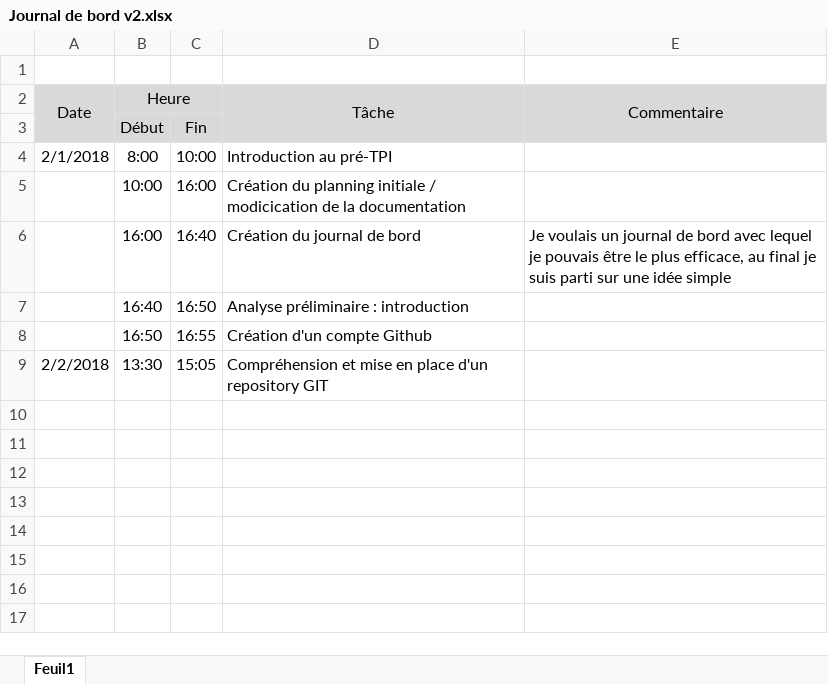
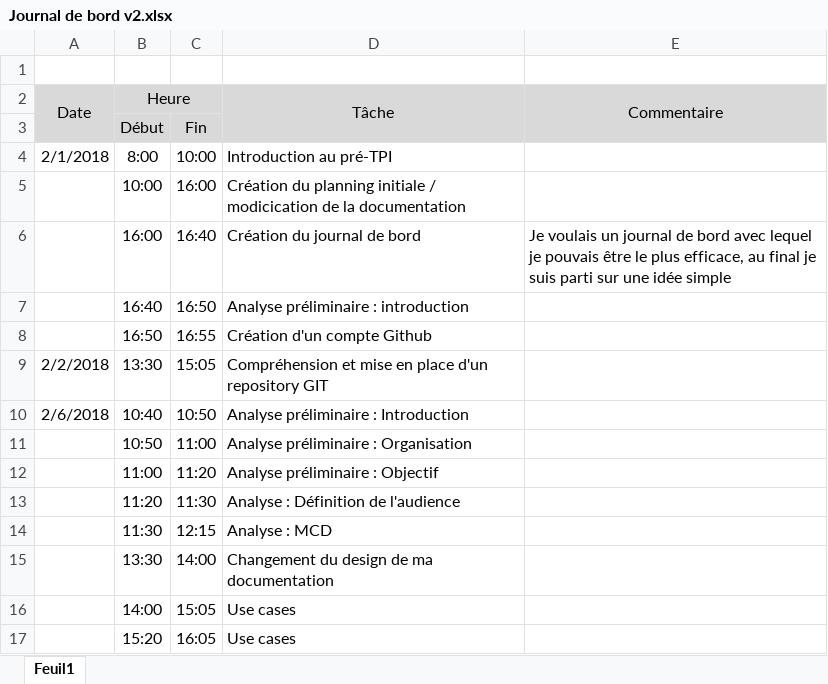
Before and after one commit to zaidschouwey/Mon-repertoire, an Excel workbook: Journal de bord v2.xlsx, sheet Feuil1, drawn as a sheet; values as stored, in another font and other column widths than the file's, no borders; the diff names each change by its address in the sheet, - before the commit and + after, or states it on an @@ line.

Commit message:
changement

```diff
--- a/Journal de bord v2.xlsx (sheet Feuil1)
+++ b/Journal de bord v2.xlsx (sheet Feuil1)
+row 10: 2/6/2018 | 10:40 | 10:50 | Analyse préliminaire : Introduction
+row 11:  | 10:50 | 11:00 | Analyse préliminaire : Organisation
+row 12:  | 11:00 | 11:20 | Analyse préliminaire : Objectif
+row 13:  | 11:20 | 11:30 | Analyse : Définition de l'audience
+row 14:  | 11:30 | 12:15 | Analyse : MCD
+row 15:  | 13:30 | 14:00 | Changement du design de ma documentation
+row 16:  | 14:00 | 15:05 | Use cases
+row 17:  | 15:20 | 16:05 | Use cases
```
Also changed, not shown: 3 other files.
